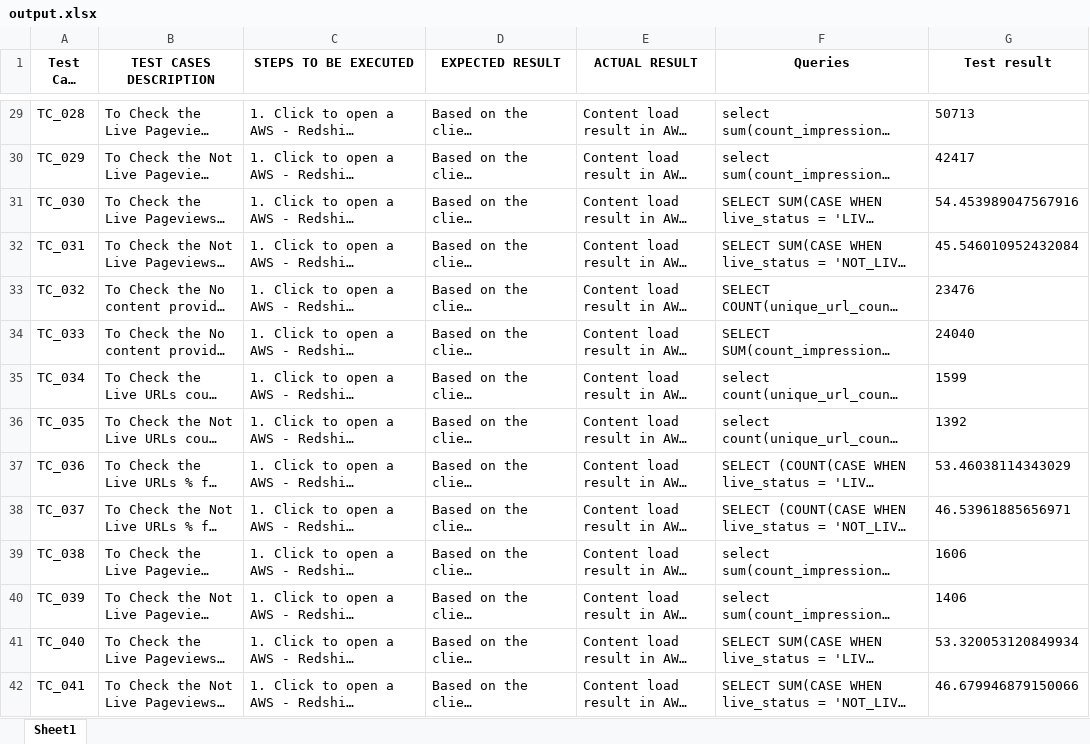
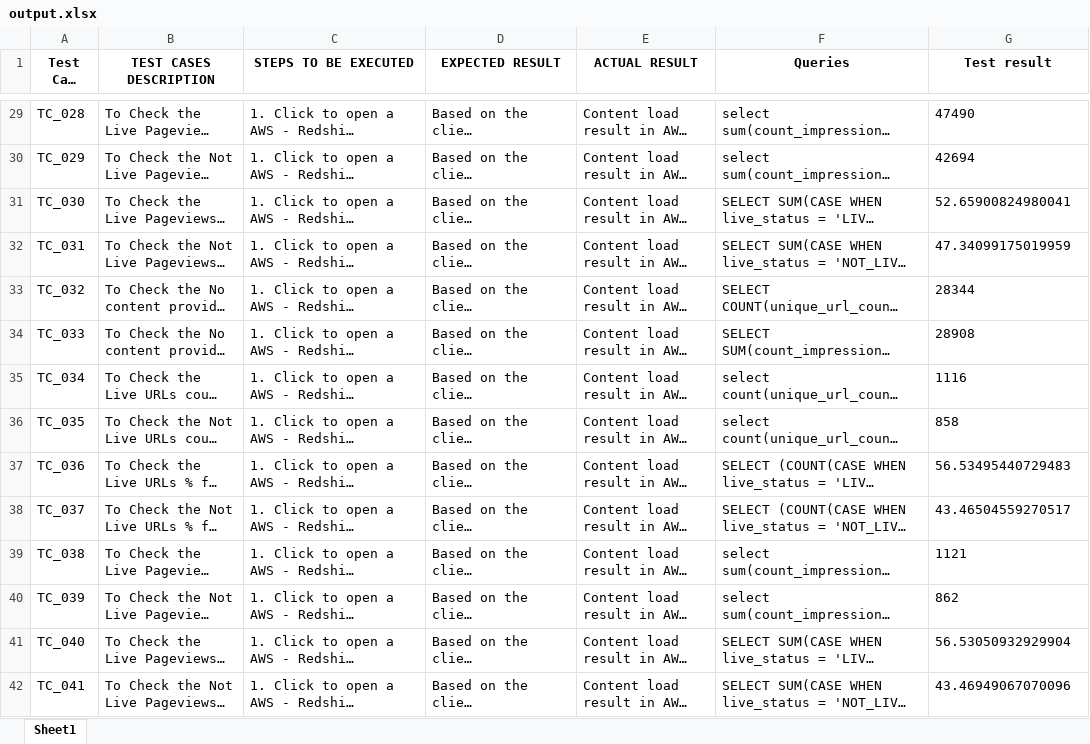
Before and after one commit to Rajalakshmi-dilip/Flixmedia-Database-automation, an Excel workbook: output/output.xlsx, sheet Sheet1, drawn as a sheet; only a part is shown, gaps mark what is left out; long unchanged cells end in …; values as stored, in another font and other column widths than the file's, no borders; the diff covers the shown part only; the diff names each change by its address in the sheet, - before the commit and + after, or states it on an @@ line.

```diff
--- a/output/output.xlsx (sheet Sheet1)
+++ b/output/output.xlsx (sheet Sheet1)
-G29 (Test result): 50713
+G29 (Test result): 47490
-G30 (Test result): 42417
+G30 (Test result): 42694
-G31 (Test result): 54.453989047567916
+G31 (Test result): 52.65900824980041
-G32 (Test result): 45.546010952432084
+G32 (Test result): 47.34099175019959
-G33 (Test result): 23476
+G33 (Test result): 28344
-G34 (Test result): 24040
+G34 (Test result): 28908
-G35 (Test result): 1599
+G35 (Test result): 1116
-G36 (Test result): 1392
+G36 (Test result): 858
-G37 (Test result): 53.46038114343029
+G37 (Test result): 56.53495440729483
-G38 (Test result): 46.53961885656971
+G38 (Test result): 43.46504559270517
-G39 (Test result): 1606
+G39 (Test result): 1121
-G40 (Test result): 1406
+G40 (Test result): 862
-G41 (Test result): 53.320053120849934
+G41 (Test result): 56.53050932929904
-G42 (Test result): 46.679946879150066
+G42 (Test result): 43.46949067070096
```
Also changed, not shown: 58 edited cells elsewhere in this sheet, input.xlsx.
